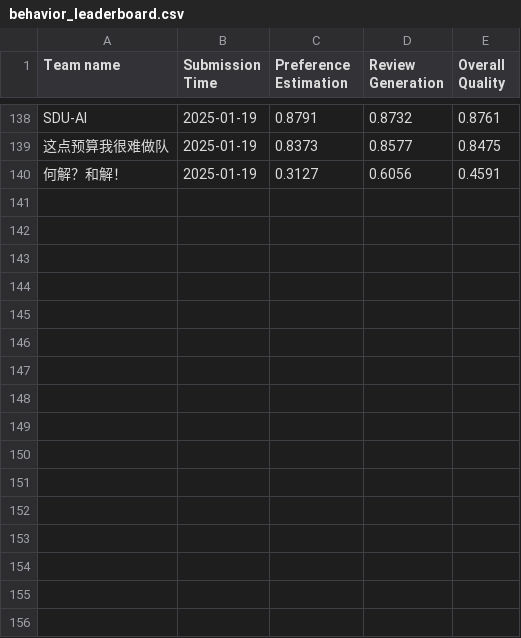
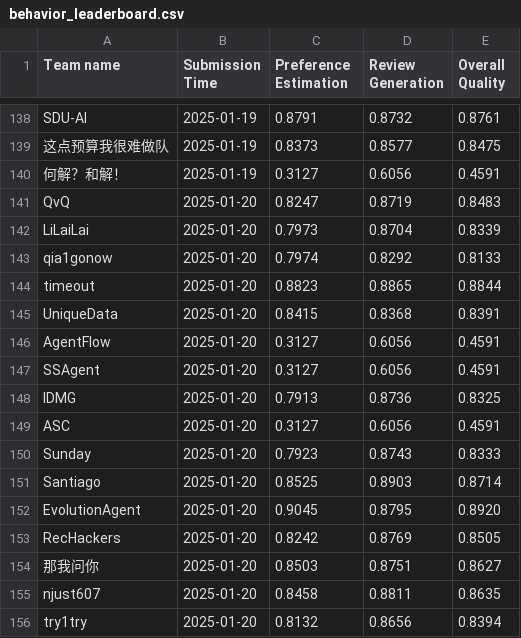
Before and after one commit to simonshi-stu/review-agent, a CSV file: docs/assets/data/behavior_leaderboard.csv, drawn as a sheet; only a part is shown, gaps mark what is left out; the diff names each change by its address in the sheet, - before the commit and + after, or states it on an @@ line.

Commit message:
update leaderboard

```diff
--- a/docs/assets/data/behavior_leaderboard.csv
+++ b/docs/assets/data/behavior_leaderboard.csv
+row 141: QvQ | 2025-01-20 | 0.8247 | 0.8719 | 0.8483
+row 142: LiLaiLai | 2025-01-20 | 0.7973 | 0.8704 | 0.8339
+row 143: qia1gonow | 2025-01-20 | 0.7974 | 0.8292 | 0.8133
+row 144: timeout | 2025-01-20 | 0.8823 | 0.8865 | 0.8844
+row 145: UniqueData | 2025-01-20 | 0.8415 | 0.8368 | 0.8391
+row 146: AgentFlow | 2025-01-20 | 0.3127 | 0.6056 | 0.4591
+row 147: SSAgent | 2025-01-20 | 0.3127 | 0.6056 | 0.4591
+row 148: IDMG | 2025-01-20 | 0.7913 | 0.8736 | 0.8325
+row 149: ASC | 2025-01-20 | 0.3127 | 0.6056 | 0.4591
+row 150: Sunday | 2025-01-20 | 0.7923 | 0.8743 | 0.8333
+row 151: Santiago | 2025-01-20 | 0.8525 | 0.8903 | 0.8714
+row 152: EvolutionAgent | 2025-01-20 | 0.9045 | 0.8795 | 0.8920
+row 153: RecHackers | 2025-01-20 | 0.8242 | 0.8769 | 0.8505
+row 154: 那我问你 | 2025-01-20 | 0.8503 | 0.8751 | 0.8627
+row 155: njust607 | 2025-01-20 | 0.8458 | 0.8811 | 0.8635
+row 156: try1try | 2025-01-20 | 0.8132 | 0.8656 | 0.8394
```
Also changed, not shown: docs/assets/data/recommendation_leaderboard.csv.
